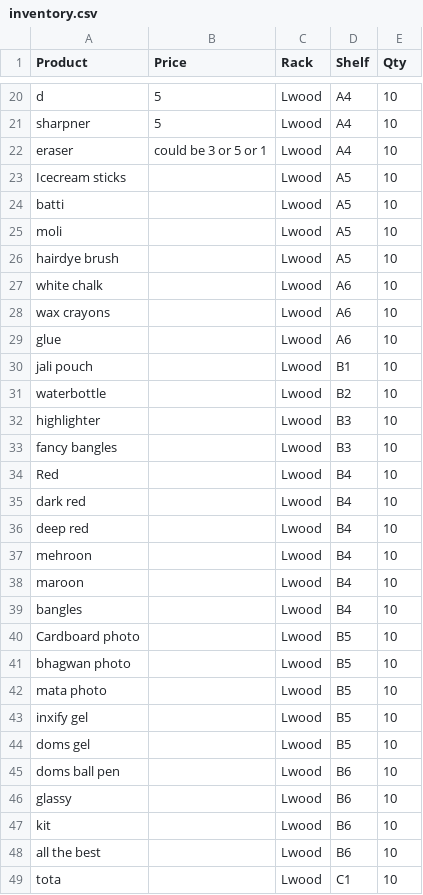
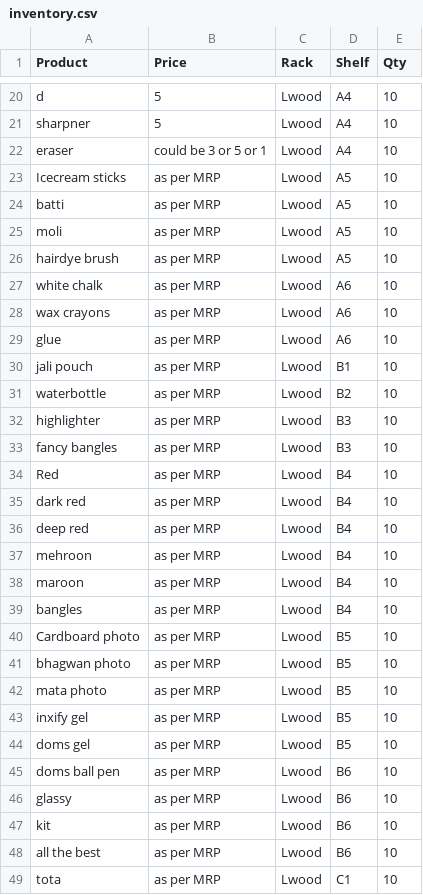
Before and after one commit to mogha/aishopbot, a CSV file: inventory.csv, drawn as a sheet; only a part is shown, gaps mark what is left out; the diff covers the shown part only.

Commit message:
Update inventory.csv

```diff
--- a/inventory.csv
+++ b/inventory.csv
@@ -22,28 +22,28 @@ sharpner,5,Lwood,A4,10
 eraser,could be 3 or 5 or 1,Lwood,A4,10
-Icecream sticks,,Lwood,A5,10
-batti,,Lwood,A5,10
-moli,,Lwood,A5,10
-hairdye brush,,Lwood,A5,10
-white chalk,,Lwood,A6,10
-wax crayons,,Lwood,A6,10
-glue,,Lwood,A6,10
-jali pouch,,Lwood,B1,10
-waterbottle,,Lwood,B2,10
-highlighter,,Lwood,B3,10
-fancy bangles,,Lwood,B3,10
-Red,,Lwood,B4,10
-dark red,,Lwood,B4,10
-deep red,,Lwood,B4,10
-mehroon,,Lwood,B4,10
-maroon,,Lwood,B4,10
-bangles,,Lwood,B4,10
-Cardboard photo,,Lwood,B5,10
-bhagwan photo,,Lwood,B5,10
-mata photo,,Lwood,B5,10
-inxify gel,,Lwood,B5,10
-doms gel,,Lwood,B5,10
-doms ball pen,,Lwood,B6,10
-glassy,,Lwood,B6,10
-kit,,Lwood,B6,10
-all the best,,Lwood,B6,10
-tota,,Lwood,C1,10
+Icecream sticks,as per MRP,Lwood,A5,10
+batti,as per MRP,Lwood,A5,10
+moli,as per MRP,Lwood,A5,10
+hairdye brush,as per MRP,Lwood,A5,10
+white chalk,as per MRP,Lwood,A6,10
+wax crayons,as per MRP,Lwood,A6,10
+glue,as per MRP,Lwood,A6,10
+jali pouch,as per MRP,Lwood,B1,10
+waterbottle,as per MRP,Lwood,B2,10
+highlighter,as per MRP,Lwood,B3,10
+fancy bangles,as per MRP,Lwood,B3,10
+Red,as per MRP,Lwood,B4,10
+dark red,as per MRP,Lwood,B4,10
+deep red,as per MRP,Lwood,B4,10
+mehroon,as per MRP,Lwood,B4,10
+maroon,as per MRP,Lwood,B4,10
+bangles,as per MRP,Lwood,B4,10
+Cardboard photo,as per MRP,Lwood,B5,10
+bhagwan photo,as per MRP,Lwood,B5,10
+mata photo,as per MRP,Lwood,B5,10
+inxify gel,as per MRP,Lwood,B5,10
+doms gel,as per MRP,Lwood,B5,10
+doms ball pen,as per MRP,Lwood,B6,10
+glassy,as per MRP,Lwood,B6,10
+kit,as per MRP,Lwood,B6,10
+all the best,as per MRP,Lwood,B6,10
+tota,as per MRP,Lwood,C1,10
```
Also changed, not shown: 56 edited cells elsewhere in this file.
